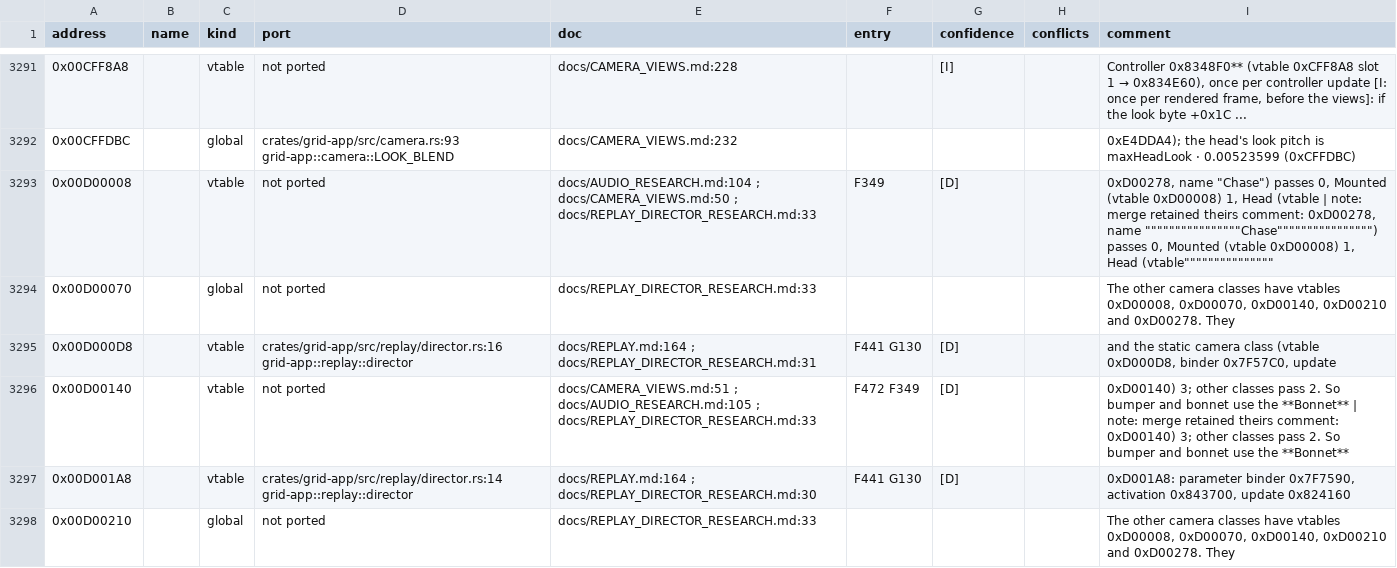
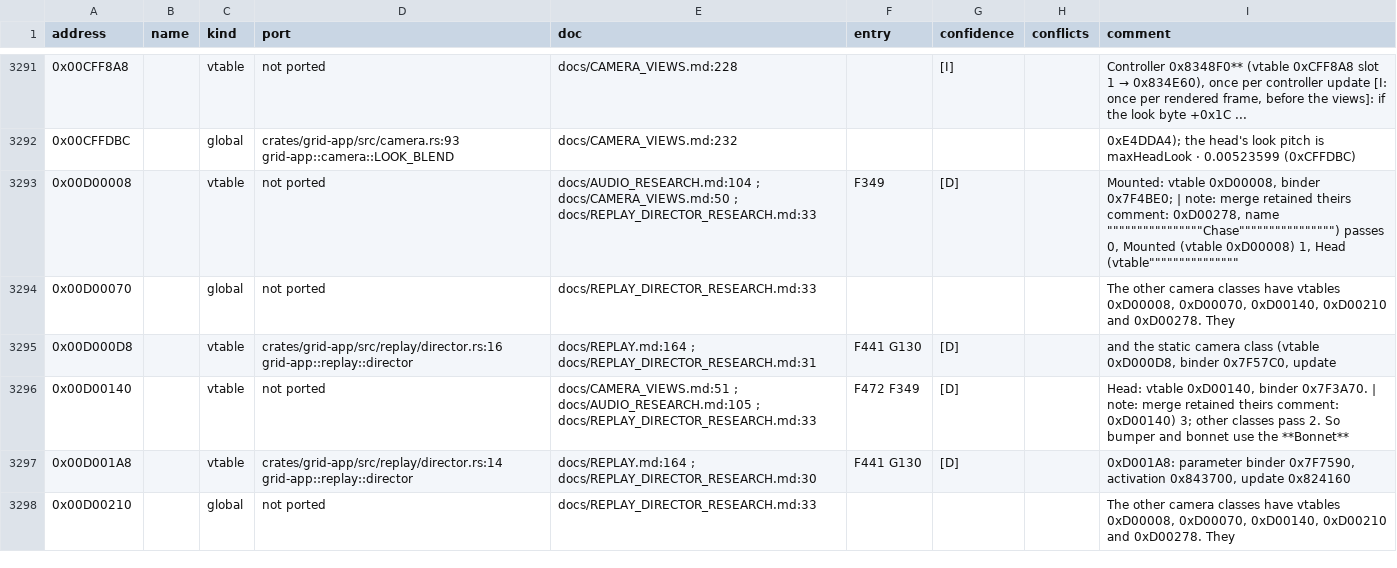
Before and after one commit to PipeKnight/drig-race-driver, a TSV file: docs/re/symbols.tsv, drawn as a sheet; only a part is shown, gaps mark what is left out; the diff covers the shown part only.

```diff
--- a/docs/re/symbols.tsv
+++ b/docs/re/symbols.tsv
@@ -3292,6 +3292,6 @@ address	name	kind	port	doc	entry	confidence	conflicts	comment
 0x00CFFDBC		global	crates/grid-app/src/camera.rs:93 grid-app::camera::LOOK_BLEND	docs/CAMERA_VIEWS.md:232				0xE4DDA4); the head's look pitch is maxHeadLook · 0.00523599 (0xCFFDBC)
-0x00D00008		vtable	not ported	docs/AUDIO_RESEARCH.md:104 ; docs/CAMERA_VIEWS.md:50 ; docs/REPLAY_DIRECTOR_RESEARCH.md:33	F349	[D]		0xD00278, name "Chase") passes 0, Mounted (vtable 0xD00008) 1, Head (vtable | note: merge retained theirs comment: 0xD00278, name """"""""""""""""Chase"""""""""""""""") passes 0, Mounted (vtable 0xD00008) 1, Head (vtable"""""""""""""""
+0x00D00008		vtable	not ported	docs/AUDIO_RESEARCH.md:104 ; docs/CAMERA_VIEWS.md:50 ; docs/REPLAY_DIRECTOR_RESEARCH.md:33	F349	[D]		Mounted: vtable 0xD00008, binder 0x7F4BE0; | note: merge retained theirs comment: 0xD00278, name """"""""""""""""Chase"""""""""""""""") passes 0, Mounted (vtable 0xD00008) 1, Head (vtable"""""""""""""""
 0x00D00070		global	not ported	docs/REPLAY_DIRECTOR_RESEARCH.md:33				The other camera classes have vtables 0xD00008, 0xD00070, 0xD00140, 0xD00210 and 0xD00278. They
 0x00D000D8		vtable	crates/grid-app/src/replay/director.rs:16 grid-app::replay::director	docs/REPLAY.md:164 ; docs/REPLAY_DIRECTOR_RESEARCH.md:31	F441 G130	[D]		and the static camera class (vtable 0xD000D8, binder 0x7F57C0, update
-0x00D00140		vtable	not ported	docs/CAMERA_VIEWS.md:51 ; docs/AUDIO_RESEARCH.md:105 ; docs/REPLAY_DIRECTOR_RESEARCH.md:33	F472 F349	[D]		0xD00140) 3; other classes pass 2. So bumper and bonnet use the **Bonnet** | note: merge retained theirs comment: 0xD00140) 3; other classes pass 2. So bumper and bonnet use the **Bonnet**
+0x00D00140		vtable	not ported	docs/CAMERA_VIEWS.md:51 ; docs/AUDIO_RESEARCH.md:105 ; docs/REPLAY_DIRECTOR_RESEARCH.md:33	F472 F349	[D]		Head: vtable 0xD00140, binder 0x7F3A70. | note: merge retained theirs comment: 0xD00140) 3; other classes pass 2. So bumper and bonnet use the **Bonnet**
 0x00D001A8		vtable	crates/grid-app/src/replay/director.rs:14 grid-app::replay::director	docs/REPLAY.md:164 ; docs/REPLAY_DIRECTOR_RESEARCH.md:30	F441 G130	[D]		0xD001A8: parameter binder 0x7F7590, activation 0x843700, update 0x824160
```
Also changed, not shown: 14 edited cells elsewhere in this file, 7 other files.
